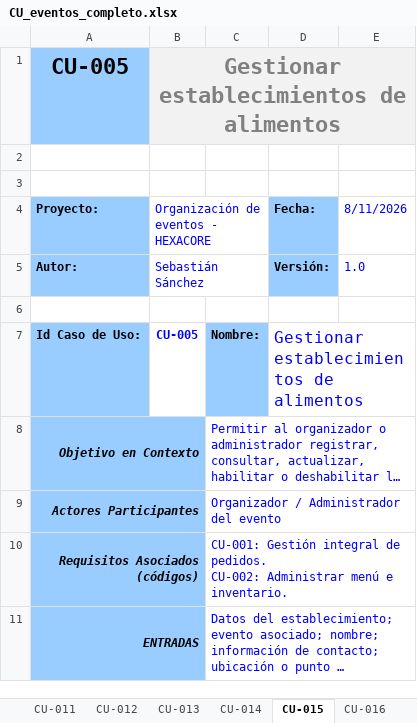
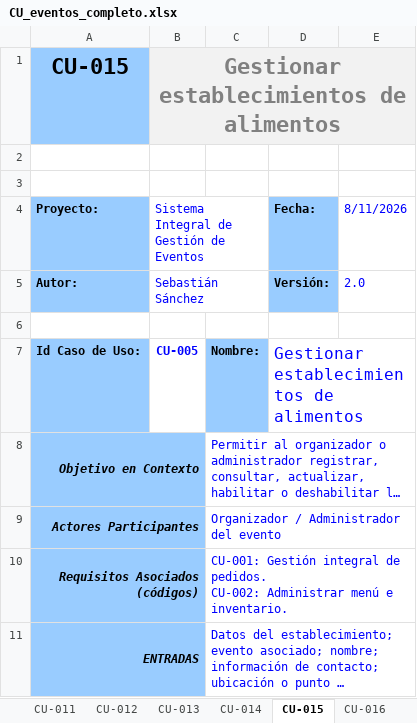
Before and after one commit to Emperador24/HEXACORE, an Excel workbook: Documentation/Submission/CU_eventos_completo.xlsx, sheet CU-015, drawn as a sheet; only a part is shown; long unchanged cells end in …; values as stored, in another font and other column widths than the file's, no borders; the diff names each change by its address in the sheet, - before the commit and + after, or states it on an @@ line.

```diff
--- a/Documentation/Submission/CU_eventos_completo.xlsx (sheet CU-015)
+++ b/Documentation/Submission/CU_eventos_completo.xlsx (sheet CU-015)
-A1: CU-005
+A1: CU-015
-B4: Organización de eventos - HEXACORE
+B4: Sistema Integral de Gestión de Eventos
-E5: 1.0
+E5: 2.0
```
Also changed, not shown: sheet CU-013, 6 other files.
